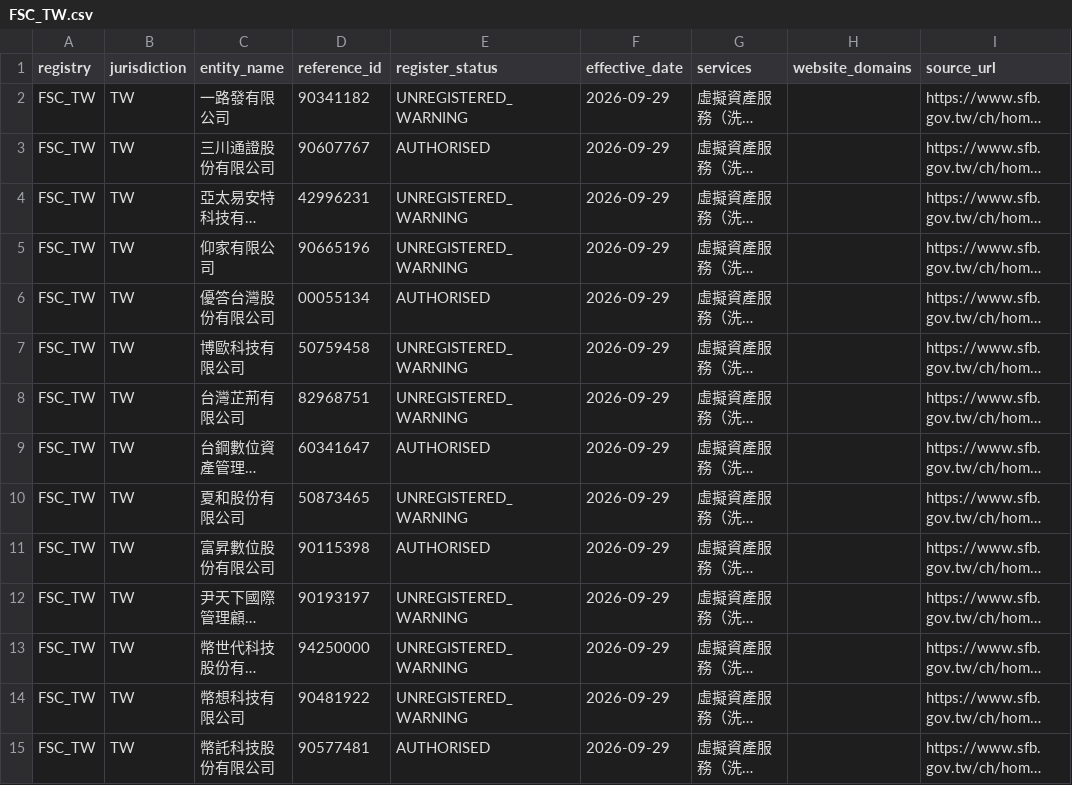
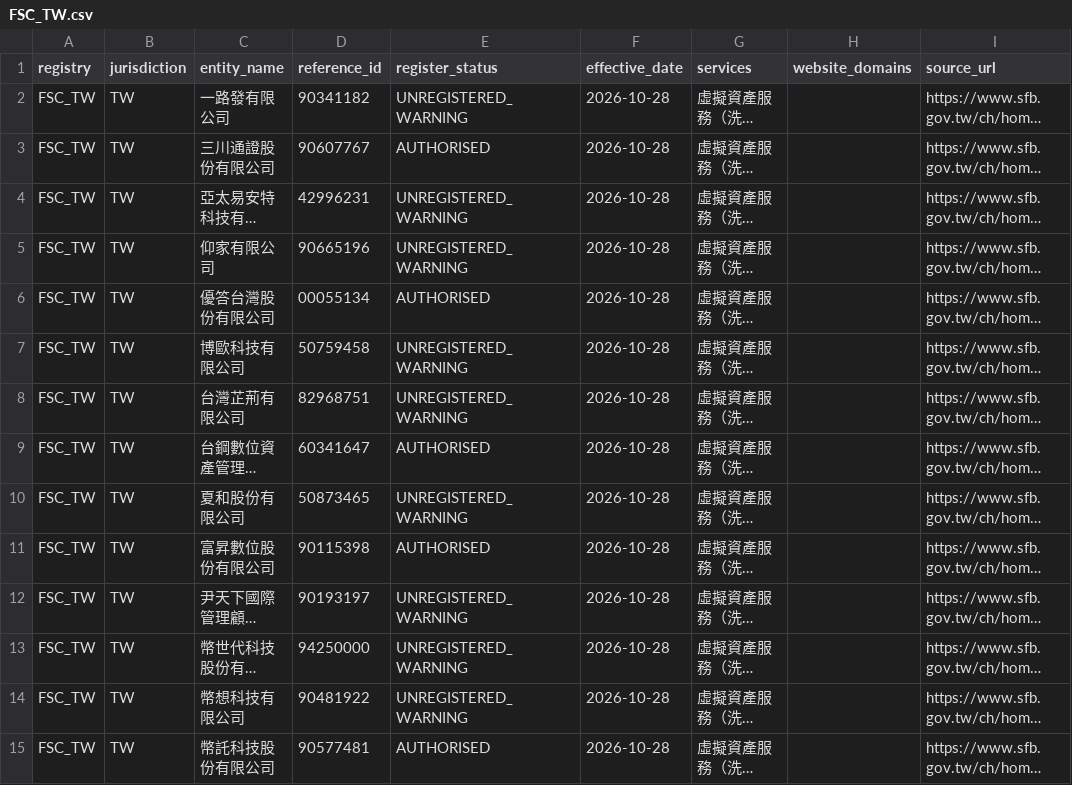
Before and after one commit to takame-io/exchange-registers, a CSV file: registers/FSC_TW.csv, drawn as a sheet; only a part is shown; long unchanged cells end in …; the diff covers the shown part only; the diff names each change by its address in the sheet, - before the commit and + after, or states it on an @@ line.

```diff
--- a/registers/FSC_TW.csv
+++ b/registers/FSC_TW.csv
-F2:F15 (effective_date): 2026-09-29
+F2:F15 (effective_date): 2026-10-28
```
Also changed, not shown: 15 edited cells elsewhere in this file, changes.csv, exchange_records.csv, 5 other files.
